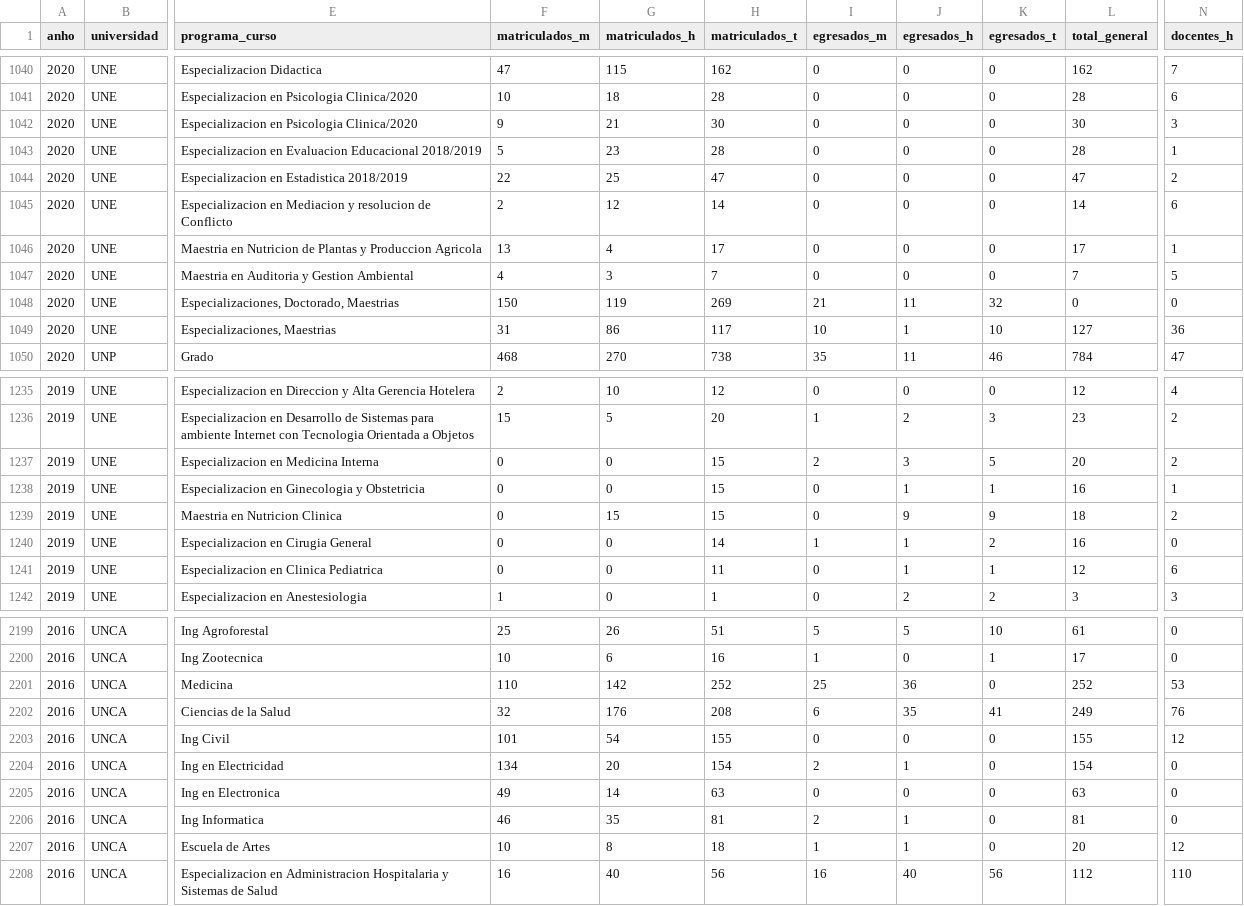
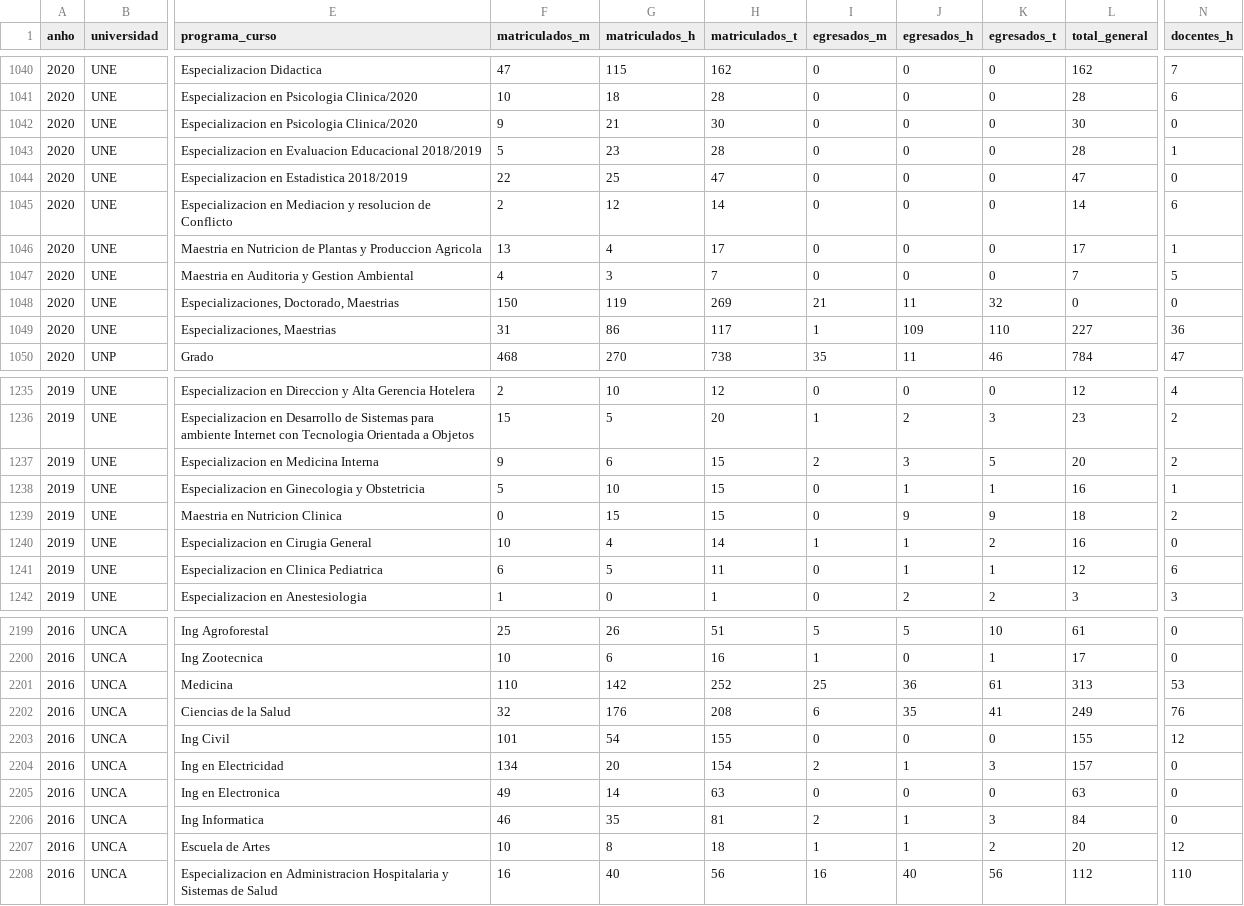
Before and after one commit to hectorpyco/BAGP_UNIV_PY_data_viz, a CSV file: universidades_py_con_area.csv, drawn as a sheet; only a part is shown, gaps mark what is left out; the diff covers the shown part only; the diff names each change by its address in the sheet, - before the commit and + after, or states it on an @@ line.

Commit message:
actualizado csv

```diff
--- a/universidades_py_con_area.csv
+++ b/universidades_py_con_area.csv
-N1042 (docentes_h): 3
+N1042 (docentes_h): 0
-N1044 (docentes_h): 2
+N1044 (docentes_h): 0
-I1049 (egresados_m): 10
+I1049 (egresados_m): 1
-J1049 (egresados_h): 1
+J1049 (egresados_h): 109
-K1049 (egresados_t): 10
+K1049 (egresados_t): 110
-L1049 (total_general): 127
+L1049 (total_general): 227
-F1237 (matriculados_m): 0
+F1237 (matriculados_m): 9
-G1237 (matriculados_h): 0
+G1237 (matriculados_h): 6
-F1238 (matriculados_m): 0
+F1238 (matriculados_m): 5
-G1238 (matriculados_h): 0
+G1238 (matriculados_h): 10
-F1240 (matriculados_m): 0
+F1240 (matriculados_m): 10
-G1240 (matriculados_h): 0
+G1240 (matriculados_h): 4
-F1241 (matriculados_m): 0
+F1241 (matriculados_m): 6
-G1241 (matriculados_h): 0
+G1241 (matriculados_h): 5
-K2201 (egresados_t): 0
+K2201 (egresados_t): 61
-L2201 (total_general): 252
+L2201 (total_general): 313
-K2204 (egresados_t): 0
+K2204 (egresados_t): 3
-L2204 (total_general): 154
+L2204 (total_general): 157
-K2206 (egresados_t): 0
+K2206 (egresados_t): 3
-L2206 (total_general): 81
+L2206 (total_general): 84
-K2207 (egresados_t): 0
+K2207 (egresados_t): 2
```
Also changed, not shown: 29 edited cells elsewhere in this file.
